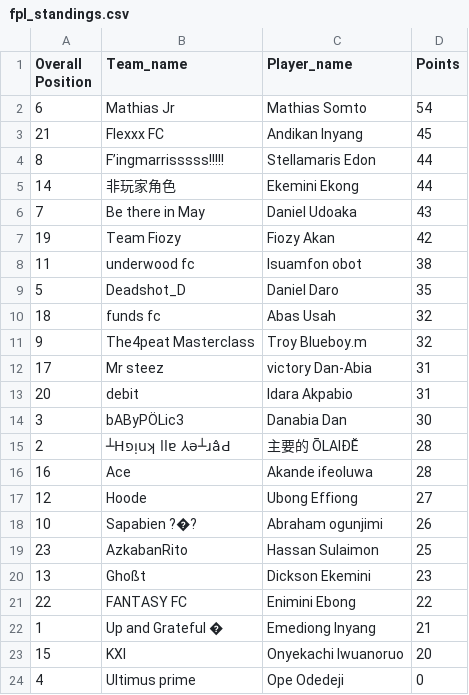
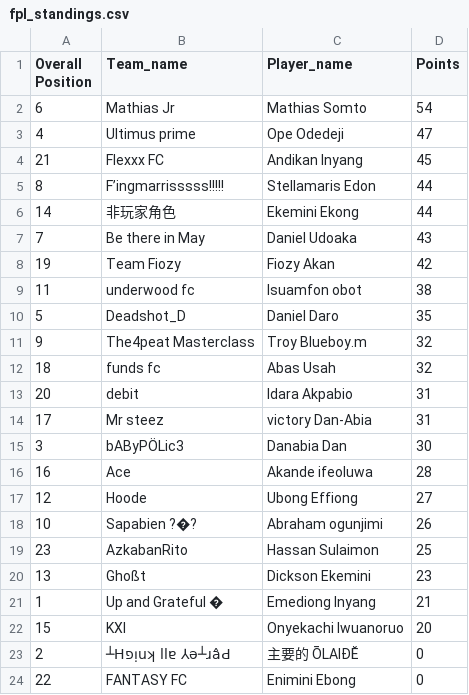
Before and after one commit to Coachsteveee/fpl, a CSV file: fpl_standings.csv, drawn as a sheet.

Commit message:
Update FPL standings 2025-04-07 22:01:05

```diff
--- a/fpl_standings.csv
+++ b/fpl_standings.csv
@@ -2,2 +2,3 @@ Overall Position,Team_name,Player_name,Points
 6,Mathias Jr,Mathias Somto,54
+4,Ultimus prime,Ope Odedeji,47
 21,Flexxx FC,Andikan Inyang,45
@@ -9,8 +10,7 @@ Overall Position,Team_name,Player_name,Points
 5,Deadshot_D,Daniel Daro,35
+9,The4peat Masterclass,Troy Blueboy.m,32
 18,funds fc,Abas Usah,32
-9,The4peat Masterclass,Troy Blueboy.m,32
+20,debit,Idara Akpabio,31
 17,Mr steez,victory Dan-Abia,31
-20,debit,Idara Akpabio,31
 3,bAByPÖLic3,Danabia Dan,30
-2,┴Hפᴉuʞ llɐ ⅄ǝ┴ɹâԀ,主要的 ŌLAIĐĔ,28
 16,Ace,Akande ifeoluwa,28
@@ -20,5 +20,5 @@ Overall Position,Team_name,Player_name,Points
 13,Ghoßt,Dickson Ekemini,23
-22,FANTASY FC,Enimini Ebong,22
 1,Up and Grateful �,Emediong Inyang,21
 15,KXI,Onyekachi Iwuanoruo,20
-4,Ultimus prime,Ope Odedeji,0
+2,┴Hפᴉuʞ llɐ ⅄ǝ┴ɹâԀ,主要的 ŌLAIĐĔ,0
+22,FANTASY FC,Enimini Ebong,0
```
